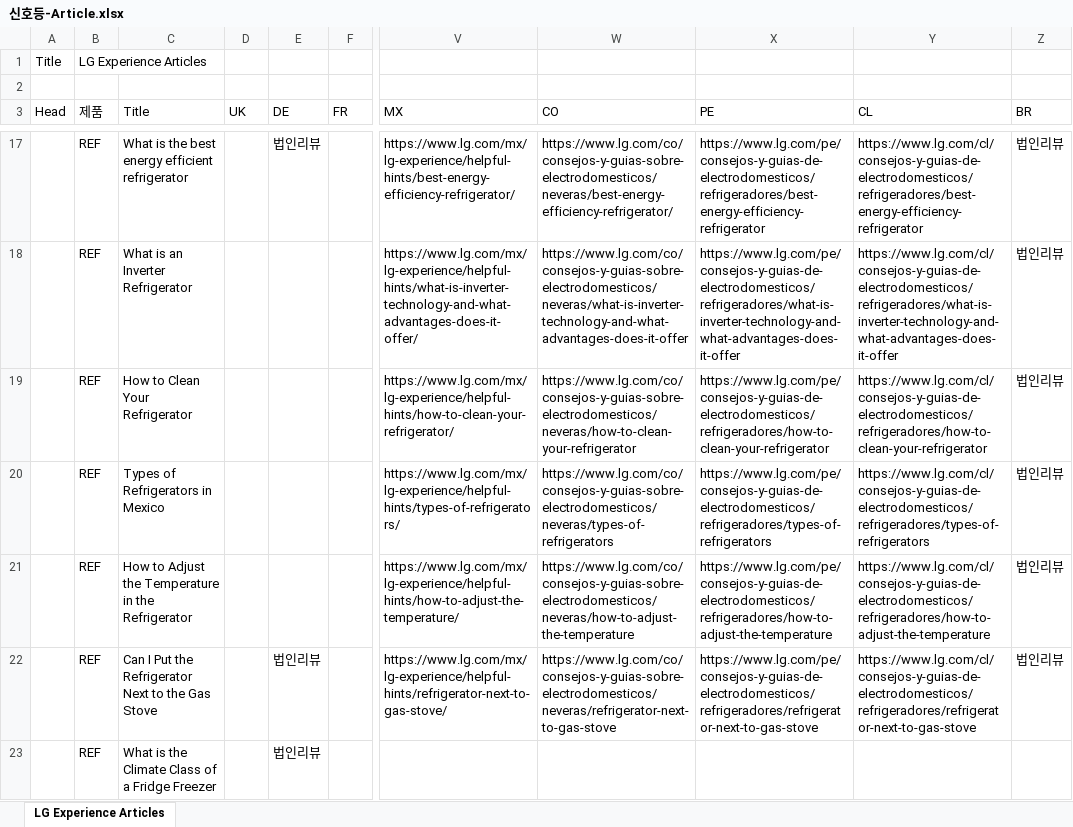
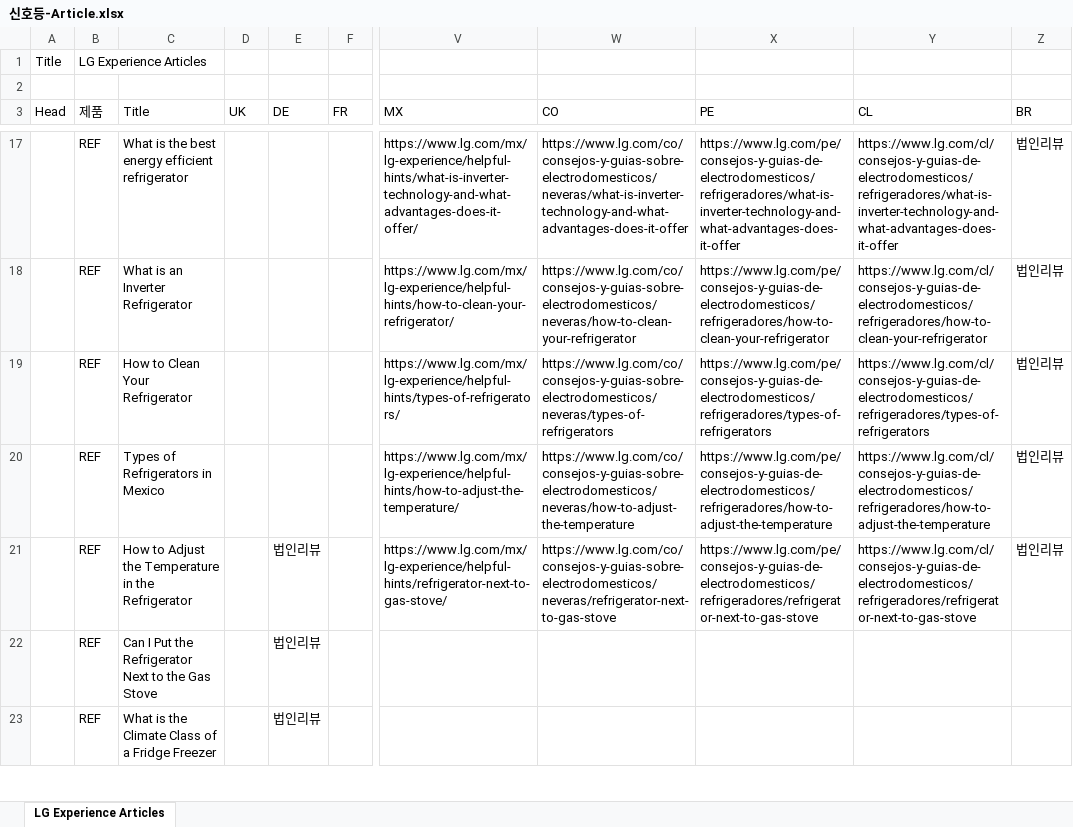
Before and after one commit to towdew/hs-dashboard, an Excel workbook: lg-com-status-dashboard/신호등-Article.xlsx, sheet LG Experience Articles, drawn as a sheet; only a part is shown, gaps mark what is left out; values as stored, in another font and other column widths than the file's, no cell formats; charts and pictures not drawn; the diff covers the shown part only; the diff names each change by its address in the sheet, - before the commit and + after, or states it on an @@ line.

```diff
--- a/lg-com-status-dashboard/신호등-Article.xlsx (sheet LG Experience Articles)
+++ b/lg-com-status-dashboard/신호등-Article.xlsx (sheet LG Experience Articles)
-E17 (DE): 법인리뷰
+E17 (DE): (empty)
-V17 (MX): https://www.lg.com/mx/lg-experience/helpful-hints/best-energy-efficiency-refrigerator/
+V17 (MX): https://www.lg.com/mx/lg-experience/helpful-hints/what-is-inverter-technology-and-what-advantages-does-it-offer/
-W17 (CO): https://www.lg.com/co/consejos-y-guias-sobre-electrodomesticos/neveras/best-energy-efficiency-refrigerator/
+W17 (CO): https://www.lg.com/co/consejos-y-guias-sobre-electrodomesticos/neveras/what-is-inverter-technology-and-what-advantages-does-it-offer
-X17 (PE): https://www.lg.com/pe/consejos-y-guias-de-electrodomesticos/refrigeradores/best-energy-efficiency-refrigerator
+X17 (PE): https://www.lg.com/pe/consejos-y-guias-de-electrodomesticos/refrigeradores/what-is-inverter-technology-and-what-advantages-does-it-offer
-Y17 (CL): https://www.lg.com/cl/consejos-y-guias-de-electrodomesticos/refrigeradores/best-energy-efficiency-refrigerator
+Y17 (CL): https://www.lg.com/cl/consejos-y-guias-de-electrodomesticos/refrigeradores/what-is-inverter-technology-and-what-advantages-does-it-offer
-V18 (MX): https://www.lg.com/mx/lg-experience/helpful-hints/what-is-inverter-technology-and-what-advantages-does-it-offer/
+V18 (MX): https://www.lg.com/mx/lg-experience/helpful-hints/how-to-clean-your-refrigerator/
-W18 (CO): https://www.lg.com/co/consejos-y-guias-sobre-electrodomesticos/neveras/what-is-inverter-technology-and-what-advantages-does-it-offer
+W18 (CO): https://www.lg.com/co/consejos-y-guias-sobre-electrodomesticos/neveras/how-to-clean-your-refrigerator
-X18 (PE): https://www.lg.com/pe/consejos-y-guias-de-electrodomesticos/refrigeradores/what-is-inverter-technology-and-what-advantages-does-it-offer
+X18 (PE): https://www.lg.com/pe/consejos-y-guias-de-electrodomesticos/refrigeradores/how-to-clean-your-refrigerator
-Y18 (CL): https://www.lg.com/cl/consejos-y-guias-de-electrodomesticos/refrigeradores/what-is-inverter-technology-and-what-advantages-does-it-offer
+Y18 (CL): https://www.lg.com/cl/consejos-y-guias-de-electrodomesticos/refrigeradores/how-to-clean-your-refrigerator
-V19 (MX): https://www.lg.com/mx/lg-experience/helpful-hints/how-to-clean-your-refrigerator/
+V19 (MX): https://www.lg.com/mx/lg-experience/helpful-hints/types-of-refrigerators/
-W19 (CO): https://www.lg.com/co/consejos-y-guias-sobre-electrodomesticos/neveras/how-to-clean-your-refrigerator
+W19 (CO): https://www.lg.com/co/consejos-y-guias-sobre-electrodomesticos/neveras/types-of-refrigerators
-X19 (PE): https://www.lg.com/pe/consejos-y-guias-de-electrodomesticos/refrigeradores/how-to-clean-your-refrigerator
+X19 (PE): https://www.lg.com/pe/consejos-y-guias-de-electrodomesticos/refrigeradores/types-of-refrigerators
-Y19 (CL): https://www.lg.com/cl/consejos-y-guias-de-electrodomesticos/refrigeradores/how-to-clean-your-refrigerator
+Y19 (CL): https://www.lg.com/cl/consejos-y-guias-de-electrodomesticos/refrigeradores/types-of-refrigerators
-V20 (MX): https://www.lg.com/mx/lg-experience/helpful-hints/types-of-refrigerators/
+V20 (MX): https://www.lg.com/mx/lg-experience/helpful-hints/how-to-adjust-the-temperature/
-W20 (CO): https://www.lg.com/co/consejos-y-guias-sobre-electrodomesticos/neveras/types-of-refrigerators
+W20 (CO): https://www.lg.com/co/consejos-y-guias-sobre-electrodomesticos/neveras/how-to-adjust-the-temperature
-X20 (PE): https://www.lg.com/pe/consejos-y-guias-de-electrodomesticos/refrigeradores/types-of-refrigerators
+X20 (PE): https://www.lg.com/pe/consejos-y-guias-de-electrodomesticos/refrigeradores/how-to-adjust-the-temperature
-Y20 (CL): https://www.lg.com/cl/consejos-y-guias-de-electrodomesticos/refrigeradores/types-of-refrigerators
+Y20 (CL): https://www.lg.com/cl/consejos-y-guias-de-electrodomesticos/refrigeradores/how-to-adjust-the-temperature
-E21 (DE): (empty)
+E21 (DE): 법인리뷰
-V21 (MX): https://www.lg.com/mx/lg-experience/helpful-hints/how-to-adjust-the-temperature/
+V21 (MX): https://www.lg.com/mx/lg-experience/helpful-hints/refrigerator-next-to-gas-stove/
-W21 (CO): https://www.lg.com/co/consejos-y-guias-sobre-electrodomesticos/neveras/how-to-adjust-the-temperature
+W21 (CO): https://www.lg.com/co/consejos-y-guias-sobre-electrodomesticos/neveras/refrigerator-next-to-gas-stove
-X21 (PE): https://www.lg.com/pe/consejos-y-guias-de-electrodomesticos/refrigeradores/how-to-adjust-the-temperature
+X21 (PE): https://www.lg.com/pe/consejos-y-guias-de-electrodomesticos/refrigeradores/refrigerator-next-to-gas-stove
-Y21 (CL): https://www.lg.com/cl/consejos-y-guias-de-electrodomesticos/refrigeradores/how-to-adjust-the-temperature
+Y21 (CL): https://www.lg.com/cl/consejos-y-guias-de-electrodomesticos/refrigeradores/refrigerator-next-to-gas-stove
-V22 (MX): https://www.lg.com/mx/lg-experience/helpful-hints/refrigerator-next-to-gas-stove/
+V22 (MX): (empty)
-W22 (CO): https://www.lg.com/co/consejos-y-guias-sobre-electrodomesticos/neveras/refrigerator-next-to-gas-stove
+W22 (CO): (empty)
-X22 (PE): https://www.lg.com/pe/consejos-y-guias-de-electrodomesticos/refrigeradores/refrigerator-next-to-gas-stove
+X22 (PE): (empty)
-Y22 (CL): https://www.lg.com/cl/consejos-y-guias-de-electrodomesticos/refrigeradores/refrigerator-next-to-gas-stove
+Y22 (CL): (empty)
-Z22 (BR): 법인리뷰
+Z22 (BR): (empty)
```
Also changed, not shown: 2 added rows, 2 removed rows and 316 edited cells elsewhere in this sheet, cell formats, 1 other file.
